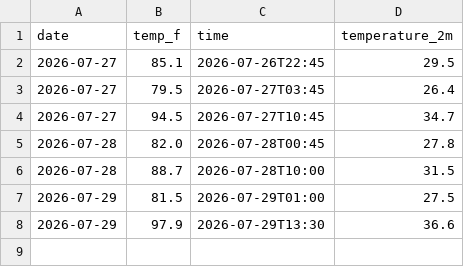
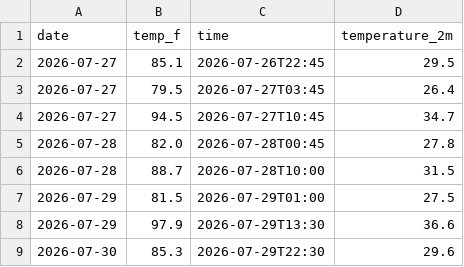
Before and after one commit to JaehoI3/weather-tracker, a CSV file: daily_log.csv, drawn as a sheet; the diff names each change by its address in the sheet, - before the commit and + after, or states it on an @@ line.

```diff
--- a/daily_log.csv
+++ b/daily_log.csv
+row 9: 2026-07-30 | 85.3 | 2026-07-29T22:30 | 29.6
```
